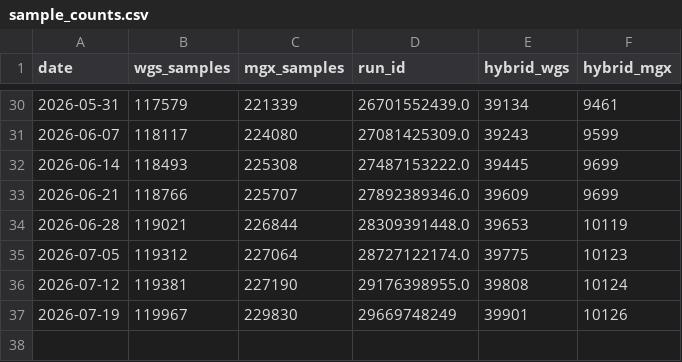
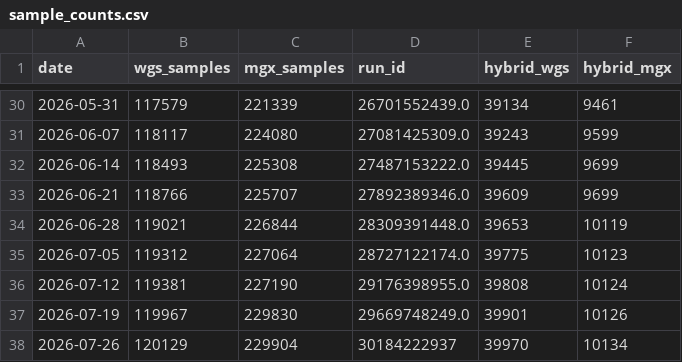
Before and after one commit to motroy/LR-seq-data-db, a CSV file: genome-dashboard/sample_counts.csv, drawn as a sheet; only a part is shown, gaps mark what is left out.

```diff
--- a/genome-dashboard/sample_counts.csv
+++ b/genome-dashboard/sample_counts.csv
@@ -36,2 +36,3 @@ date,wgs_samples,mgx_samples,run_id,hybrid_wgs,hybrid_mgx
 2026-07-12,119381,227190,29176398955.0,39808,10124
-2026-07-19,119967,229830,29669748249,39901,10126
+2026-07-19,119967,229830,29669748249.0,39901,10126
+2026-07-26,120129,229904,30184222937,39970,10134
```
Also changed, not shown: 7 other files.
